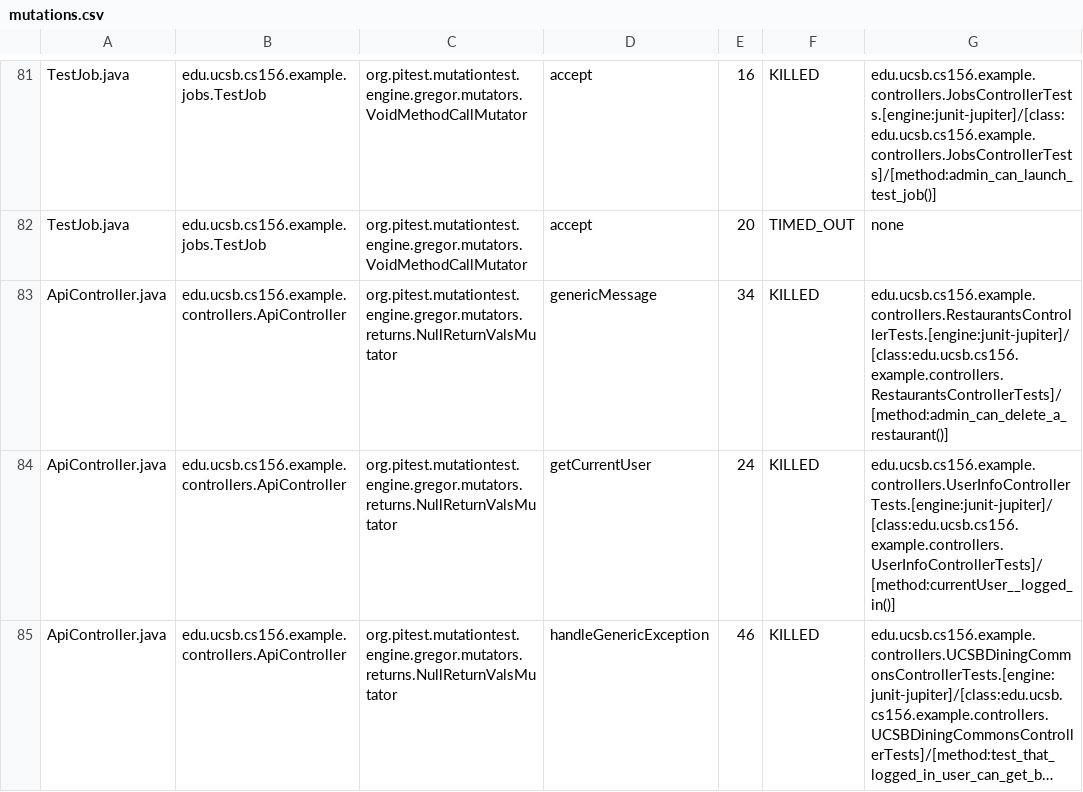
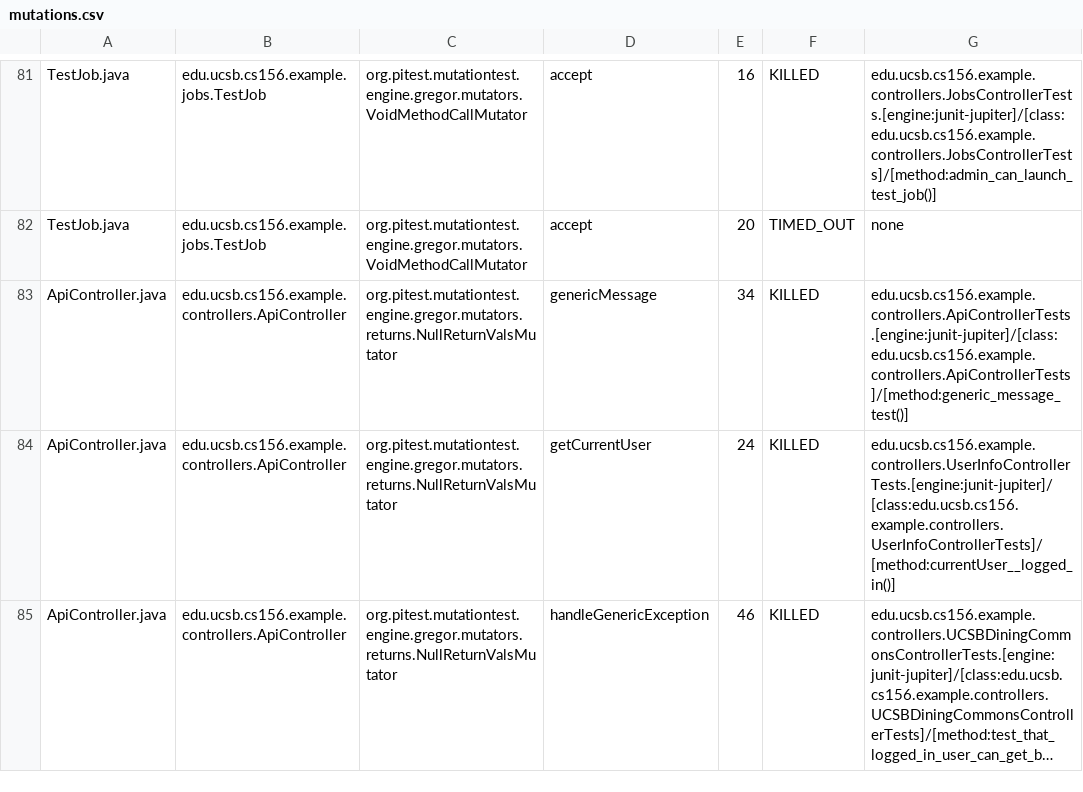
Before and after one commit to ucsb-cs156-f25/team01-f25-12, a CSV file: prs/43/pitest/mutations.csv, drawn as a sheet; only a part is shown, gaps mark what is left out; long unchanged cells end in ….

Commit message:
Deploying to gh-pages from @ ucsb-cs156-f25/team01-f25-12@6d211fddb55716cae889e81ce786476064ece9f4 🚀

```diff
--- a/prs/43/pitest/mutations.csv
+++ b/prs/43/pitest/mutations.csv
@@ -82,3 +82,3 @@ TestJob.java,edu.ucsb.cs156.example.jobs.TestJob,org.pitest.mutationtest.engine.
 TestJob.java,edu.ucsb.cs156.example.jobs.TestJob,org.pitest.mutationtest.engine.gregor.mutators.VoidMethodCallMutator,accept,20,TIMED_OUT,none
-ApiController.java,edu.ucsb.cs156.example.controllers.ApiController,org.pitest.mutationtest.engine.gregor.mutators.returns.NullReturnValsMutator,genericMessage,34,KILLED,edu.ucsb.cs156.example.controllers.RestaurantsControllerTests.[engine:junit-jupiter]/[class:edu.ucsb.cs156.example.controllers.RestaurantsControllerTests]/[method:admin_can_delete_a_restaurant()]
+ApiController.java,edu.ucsb.cs156.example.controllers.ApiController,org.pitest.mutationtest.engine.gregor.mutators.returns.NullReturnValsMutator,genericMessage,34,KILLED,edu.ucsb.cs156.example.controllers.ApiControllerTests.[engine:junit-jupiter]/[class:edu.ucsb.cs156.example.controllers.ApiControllerTests]/[method:generic_message_test()]
 ApiController.java,edu.ucsb.cs156.example.controllers.ApiController,org.pitest.mutationtest.engine.gregor.mutators.returns.NullReturnValsMutator,getCurrentUser,24,KILLED,edu.ucsb.cs156.example.controllers.UserInfoControllerTests.[engine:junit-jupiter]/[class:edu.ucsb.cs156.example.controllers.UserInfoControllerTests]/[method:currentUser__logged_in()]
```
Also changed, not shown: 16 other files.
